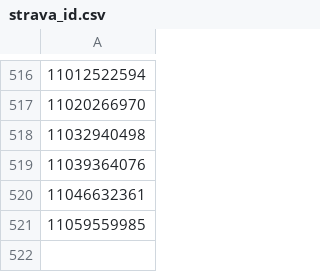
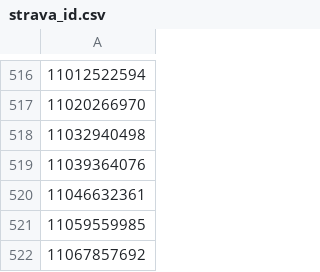
Before and after one commit to TheoCostes/SynchronizeRunningData, a CSV file: data/strava_id.csv, drawn as a sheet; only a part is shown, gaps mark what is left out; the diff names each change by its address in the sheet, - before the commit and + after, or states it on an @@ line.

```diff
--- a/data/strava_id.csv
+++ b/data/strava_id.csv
+row 522: 11067857692
```
Also changed, not shown: data/strava.csv, data/strava_laps.csv.
